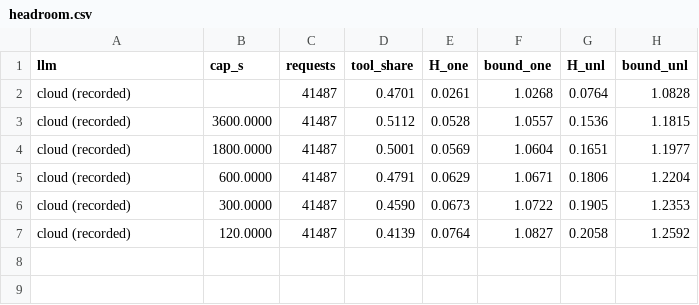
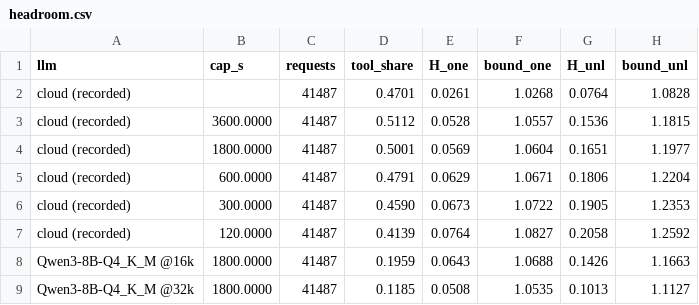
Before and after one commit to kogby/pp-final-project, a CSV file: results/workload/headroom.csv, drawn as a sheet.

Commit message:
Measure M4 LLM rates and local-LLM headroom

```diff
--- a/results/workload/headroom.csv
+++ b/results/workload/headroom.csv
@@ -7 +7,3 @@ cloud (recorded),300.0000,41487,0.4590,0.0673,1.0722,0.1905,1.2353
 cloud (recorded),120.0000,41487,0.4139,0.0764,1.0827,0.2058,1.2592
+Qwen3-8B-Q4_K_M @16k,1800.0000,41487,0.1959,0.0643,1.0688,0.1426,1.1663
+Qwen3-8B-Q4_K_M @32k,1800.0000,41487,0.1185,0.0508,1.0535,0.1013,1.1127
```
Also changed, not shown: 7 other files.
